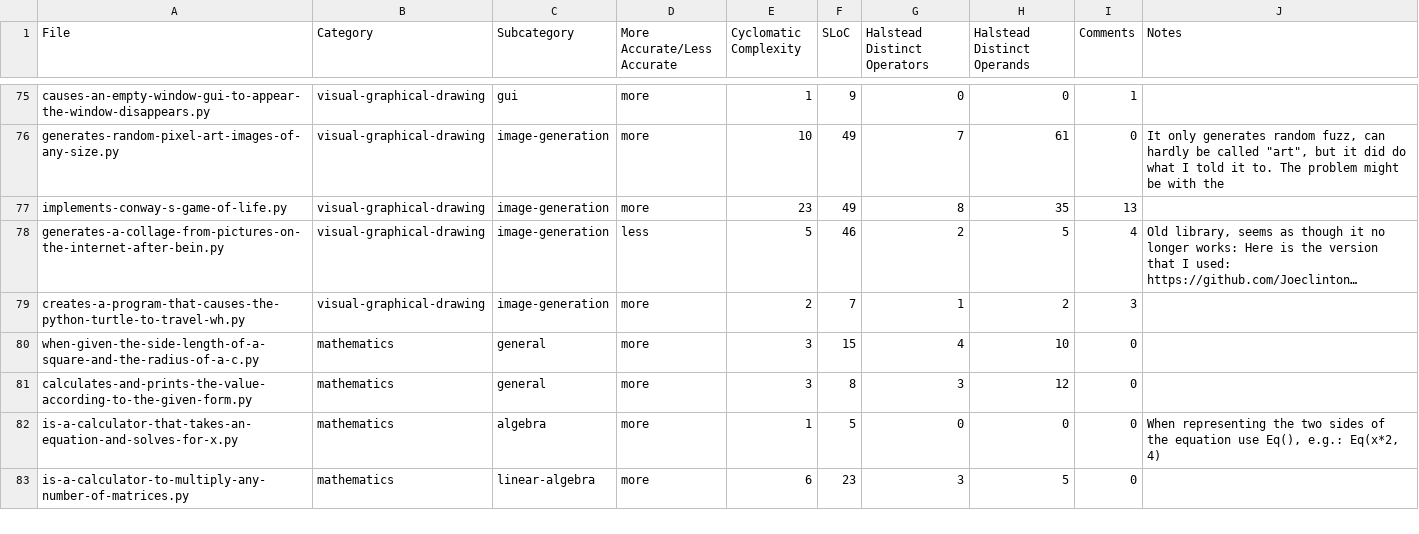
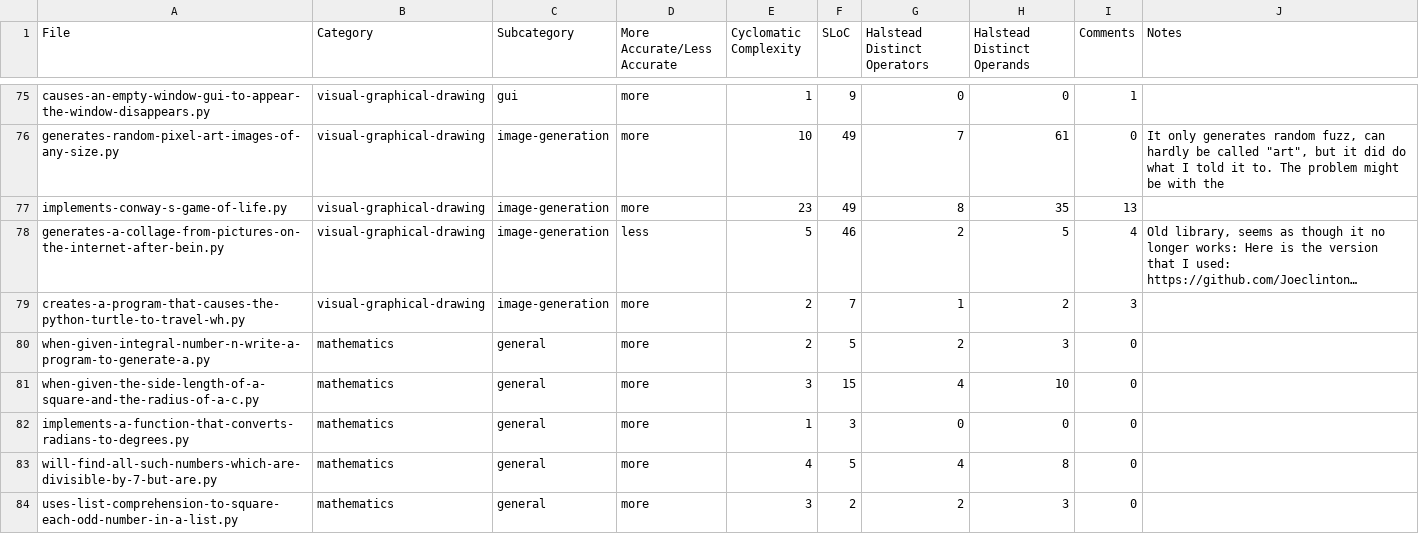
Before and after one commit to mfawadakbar/ChatGPT-promises-and-pitfalls, a CSV file: humanCodeMetrics.csv, drawn as a sheet; only a part is shown, gaps mark what is left out; the shorter side is filled out with more unchanged rows; long unchanged cells end in …; the diff covers the shown part only; the diff names each change by its address in the sheet, - before the commit and + after, or states it on an @@ line.

Commit message:
Updated the human metrics

```diff
--- a/humanCodeMetrics.csv
+++ b/humanCodeMetrics.csv
+row 80: when-given-integral-number-n-write-a-program-to-generate-a.py | mathematics | general | more | 2 | 5 | 2 | 3 | 0
+row 82: implements-a-function-that-converts-radians-to-degrees.py | mathematics | general | more | 1 | 3 | 0 | 0 | 0
+row 83: will-find-all-such-numbers-which-are-divisible-by-7-but-are.py | mathematics | general | more | 4 | 5 | 4 | 8 | 0
+row 84: uses-list-comprehension-to-square-each-odd-number-in-a-list.py | mathematics | general | more | 3 | 2 | 2 | 3 | 0
```
Also changed, not shown: 6 added rows elsewhere in this file.
